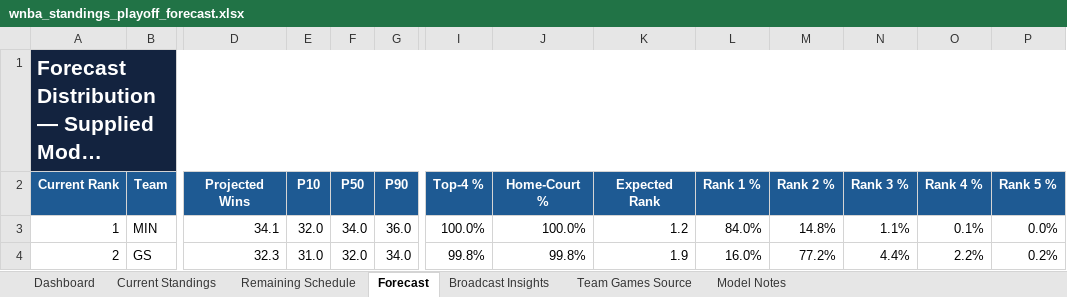
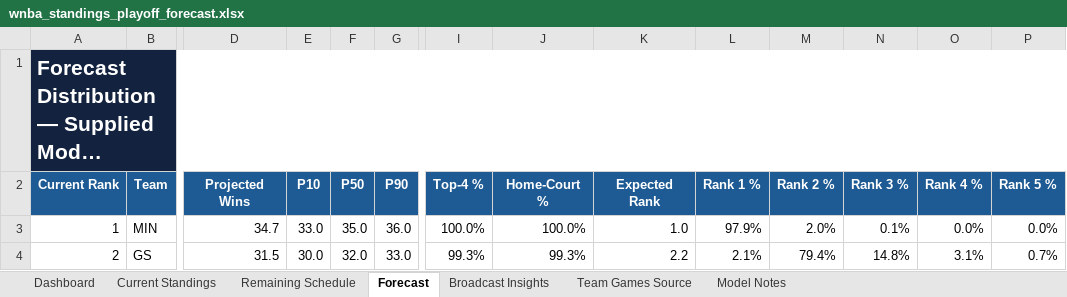
Before and after one commit to kbsmd-sportsmusicdata/wnba-pbpstats-2026-pipeline, an Excel workbook: analysis/standings_playoff_forecast/deliverables/season=2026/latest/wnba_standings_playoff_forecast.xlsx, sheet Forecast, drawn as a sheet; only a part is shown, gaps mark what is left out; long unchanged cells end in …; values as stored, in another font and other column widths than the file's, no borders; conditional formats and table styles not drawn; the diff covers the shown part only; the diff names each change by its address in the sheet, - before the commit and + after, or states it on an @@ line.

```diff
--- a/analysis/standings_playoff_forecast/deliverables/season=2026/latest/wnba_standings_playoff_forecast.xlsx (sheet Forecast)
+++ b/analysis/standings_playoff_forecast/deliverables/season=2026/latest/wnba_standings_playoff_forecast.xlsx (sheet Forecast)
-D3 (Projected Wins): 34.1
+D3 (Projected Wins): 34.7
-E3 (P10): 32.0
+E3 (P10): 33.0
-F3 (P50): 34.0
+F3 (P50): 35.0
-K3 (Expected Rank): 1.2
+K3 (Expected Rank): 1.0
-L3 (Rank 1 %): 84.0%
+L3 (Rank 1 %): 97.9%
-M3 (Rank 2 %): 14.8%
+M3 (Rank 2 %): 2.0%
-N3 (Rank 3 %): 1.1%
+N3 (Rank 3 %): 0.1%
-O3 (Rank 4 %): 0.1%
+O3 (Rank 4 %): 0.0%
-D4 (Projected Wins): 32.3
+D4 (Projected Wins): 31.5
-E4 (P10): 31.0
+E4 (P10): 30.0
-G4 (P90): 34.0
+G4 (P90): 33.0
-I4 (Top-4 %): 99.8%
+I4 (Top-4 %): 99.3%
-J4 (Home-Court %): 99.8%
+J4 (Home-Court %): 99.3%
-K4 (Expected Rank): 1.9
+K4 (Expected Rank): 2.2
-L4 (Rank 1 %): 16.0%
+L4 (Rank 1 %): 2.1%
-M4 (Rank 2 %): 77.2%
+M4 (Rank 2 %): 79.4%
-N4 (Rank 3 %): 4.4%
+N4 (Rank 3 %): 14.8%
-O4 (Rank 4 %): 2.2%
+O4 (Rank 4 %): 3.1%
-P4 (Rank 5 %): 0.2%
+P4 (Rank 5 %): 0.7%
```
Also changed, not shown: 136 edited cells elsewhere in this sheet, sheet Team Games Source, sheet Remaining Schedule, sheet Current Standings, sheet Broadcast Insights, sheet Dashboard, sheet Model Notes, 18 other files.
